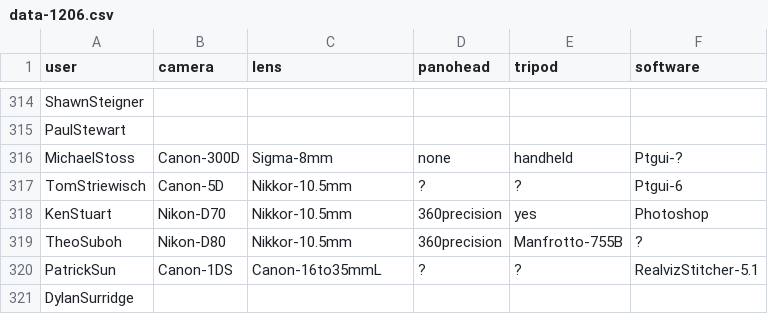
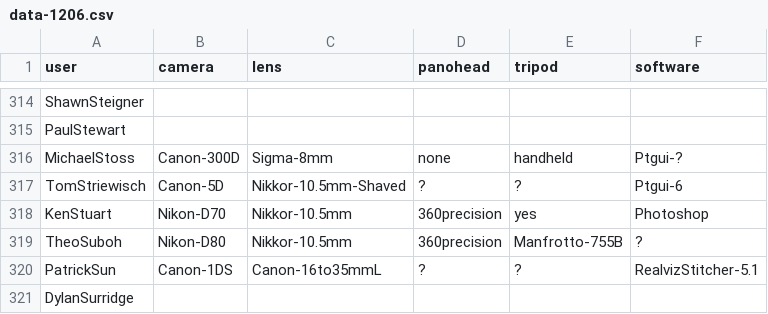
Before and after one commit to thatch/wwp-equipment, a CSV file: new/data-1206.csv, drawn as a sheet; only a part is shown, gaps mark what is left out.

```diff
--- a/new/data-1206.csv
+++ b/new/data-1206.csv
@@ -316,3 +316,3 @@ PaulStewart
 MichaelStoss,Canon-300D,Sigma-8mm,none,handheld,Ptgui-?
-TomStriewisch,Canon-5D,Nikkor-10.5mm,?,?,Ptgui-6
+TomStriewisch,Canon-5D,Nikkor-10.5mm-Shaved,?,?,Ptgui-6
 KenStuart,Nikon-D70,Nikkor-10.5mm,360precision,yes,Photoshop
```
Also changed, not shown: new/data-307.csv, new/data-606.csv, 6 other files.
